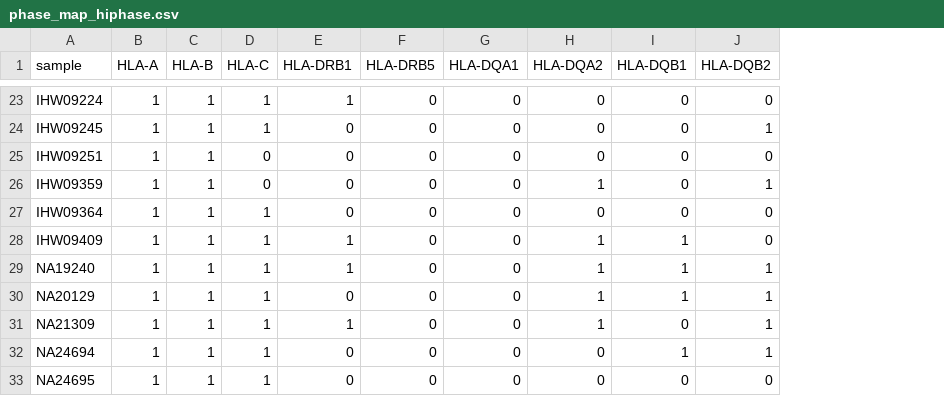
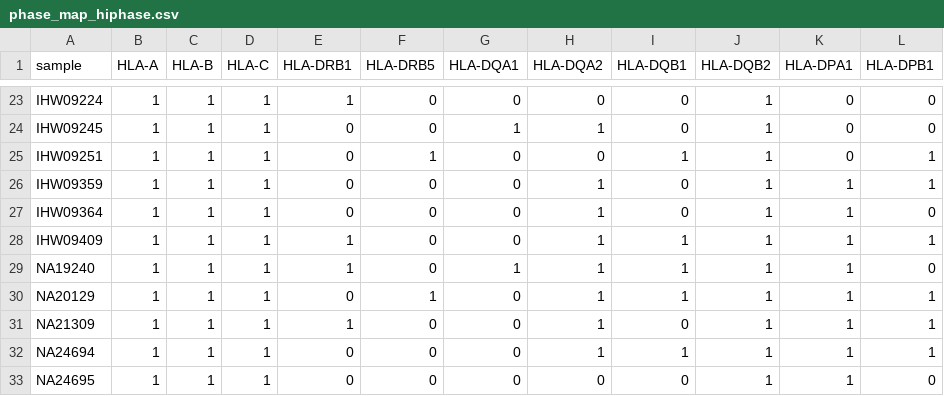
Before and after one commit to matthewglasenapp/mhc, a CSV file: scripts/visualizations/phase_heat_map/phase_map_hiphase.csv, drawn as a sheet; only a part is shown, gaps mark what is left out; the diff covers the shown part only; the diff names each change by its address in the sheet, - before the commit and + after, or states it on an @@ line.

```diff
--- a/scripts/visualizations/phase_heat_map/phase_map_hiphase.csv
+++ b/scripts/visualizations/phase_heat_map/phase_map_hiphase.csv
+column K (HLA-DPA1), rows 23-33: 0 | 0 | 0 | 1 | 1 | 1 | 1 | 1 | 1 | 1 | 1
+column L (HLA-DPB1), rows 23-33: 0 | 0 | 1 | 1 | 0 | 1 | 0 | 1 | 1 | 1 | 0
-J23 (HLA-DQB2): 0
+J23 (HLA-DQB2): 1
-G24 (HLA-DQA1): 0
+G24 (HLA-DQA1): 1
-H24 (HLA-DQA2): 0
+H24 (HLA-DQA2): 1
-D25:D26 (HLA-C): 0
+D25:D26 (HLA-C): 1
-F25 (HLA-DRB5): 0
+F25 (HLA-DRB5): 1
-I25 (HLA-DQB1): 0
+I25 (HLA-DQB1): 1
-J25 (HLA-DQB2): 0
+J25 (HLA-DQB2): 1
-H27 (HLA-DQA2): 0
+H27 (HLA-DQA2): 1
-J27:J28 (HLA-DQB2): 0
+J27:J28 (HLA-DQB2): 1
-G29 (HLA-DQA1): 0
+G29 (HLA-DQA1): 1
-F30 (HLA-DRB5): 0
+F30 (HLA-DRB5): 1
-H32 (HLA-DQA2): 0
+H32 (HLA-DQA2): 1
-J33 (HLA-DQB2): 0
+J33 (HLA-DQB2): 1
```
Also changed, not shown: 42 edited cells elsewhere in this file, 4 other files.
